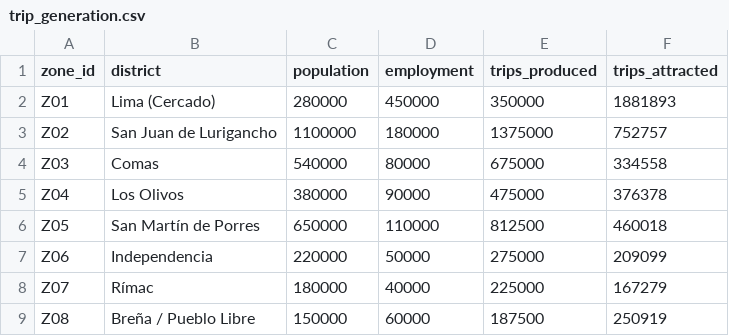
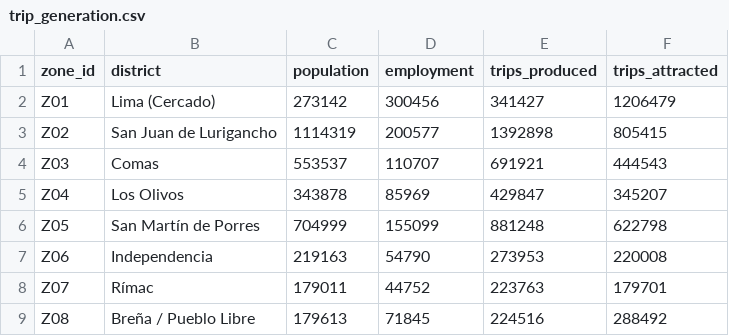
Before and after one commit to DoomDomzy/Lima-Metro, a CSV file: data/processed/trip_generation.csv, drawn as a sheet; only a part is shown; the diff covers the shown part only.

```diff
--- a/data/processed/trip_generation.csv
+++ b/data/processed/trip_generation.csv
@@ -1,9 +1,9 @@
 zone_id,district,population,employment,trips_produced,trips_attracted
-Z01,Lima (Cercado),280000,450000,350000,1881893
-Z02,San Juan de Lurigancho,1100000,180000,1375000,752757
-Z03,Comas,540000,80000,675000,334558
-Z04,Los Olivos,380000,90000,475000,376378
-Z05,San Martín de Porres,650000,110000,812500,460018
-Z06,Independencia,220000,50000,275000,209099
-Z07,Rímac,180000,40000,225000,167279
-Z08,Breña / Pueblo Libre,150000,60000,187500,250919
+Z01,Lima (Cercado),273142,300456,341427,1206479
+Z02,San Juan de Lurigancho,1114319,200577,1392898,805415
+Z03,Comas,553537,110707,691921,444543
+Z04,Los Olivos,343878,85969,429847,345207
+Z05,San Martín de Porres,704999,155099,881248,622798
+Z06,Independencia,219163,54790,273953,220008
+Z07,Rímac,179011,44752,223763,179701
+Z08,Breña / Pueblo Libre,179613,71845,224516,288492
```
Also changed, not shown: 83 edited cells elsewhere in this file, data/processed/bc_per_line.csv, data/processed/congestion_impact.csv, 22 other files.
